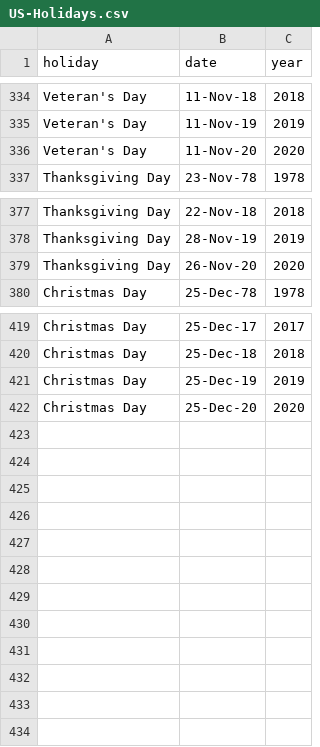
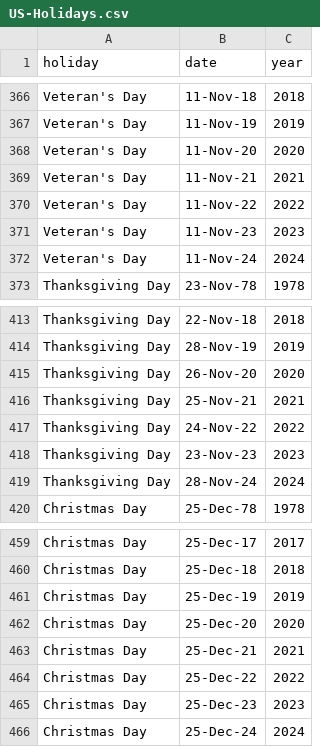
Before and after one commit to Mac-STAT/data, a CSV file: US-Holidays.csv, drawn as a sheet; only a part is shown, gaps mark what is left out; the diff covers the shown part only.

```diff
--- a/US-Holidays.csv
+++ b/US-Holidays.csv
@@ -336,2 +368,6 @@ Veteran's Day,11-Nov-19,2019
 Veteran's Day,11-Nov-20,2020
+Veteran's Day,11-Nov-21,2021
+Veteran's Day,11-Nov-22,2022
+Veteran's Day,11-Nov-23,2023
+Veteran's Day,11-Nov-24,2024
 Thanksgiving Day,23-Nov-78,1978
@@ -379,2 +415,6 @@ Thanksgiving Day,28-Nov-19,2019
 Thanksgiving Day,26-Nov-20,2020
+Thanksgiving Day,25-Nov-21,2021
+Thanksgiving Day,24-Nov-22,2022
+Thanksgiving Day,23-Nov-23,2023
+Thanksgiving Day,28-Nov-24,2024
 Christmas Day,25-Dec-78,1978
@@ -422 +462,5 @@ Christmas Day,25-Dec-19,2019
 Christmas Day,25-Dec-20,2020
+Christmas Day,25-Dec-21,2021
+Christmas Day,25-Dec-22,2022
+Christmas Day,25-Dec-23,2023
+Christmas Day,25-Dec-24,2024
```
Also changed, not shown: 32 added rows elsewhere in this file.
